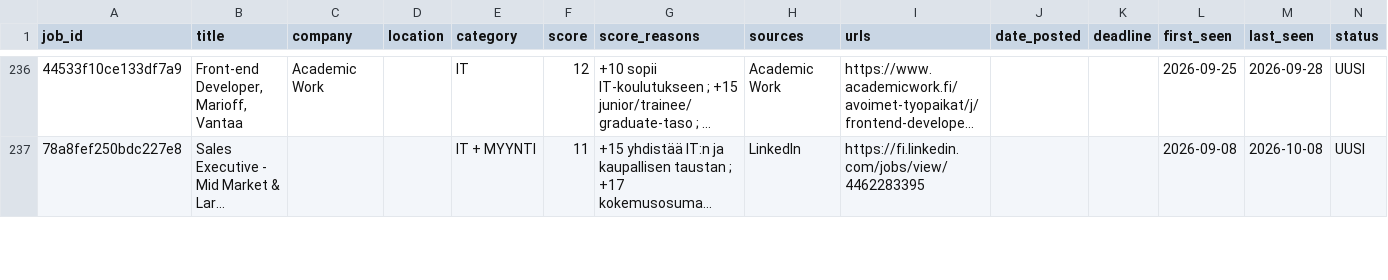
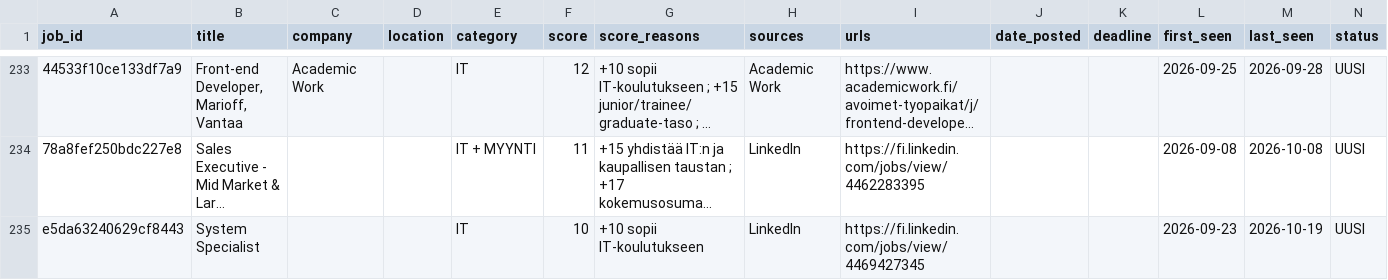
Before and after one commit to JanOlaf1/Job-agent, a CSV file: job_tracker.csv, drawn as a sheet; only a part is shown, gaps mark what is left out; long unchanged cells end in …; rows hold the shown columns only; the diff covers the shown part only; the diff names each change by its address in the sheet, - before the commit and + after, or states it on an @@ line.

```diff
--- a/job_tracker.csv
+++ b/job_tracker.csv
+row 235: e5da63240629cf8443 | System Specialist |  |  | IT | 10 | +10 sopii IT-koulutukseen | LinkedIn | https://fi.linkedin.com/jobs/view/4469427345 |  |  | 2026-09-23 | 2026-10-19 | UUSI
```
Also changed, not shown: 6 added rows, 7 removed rows and 5 edited cells elsewhere in this file, 2 other files.
